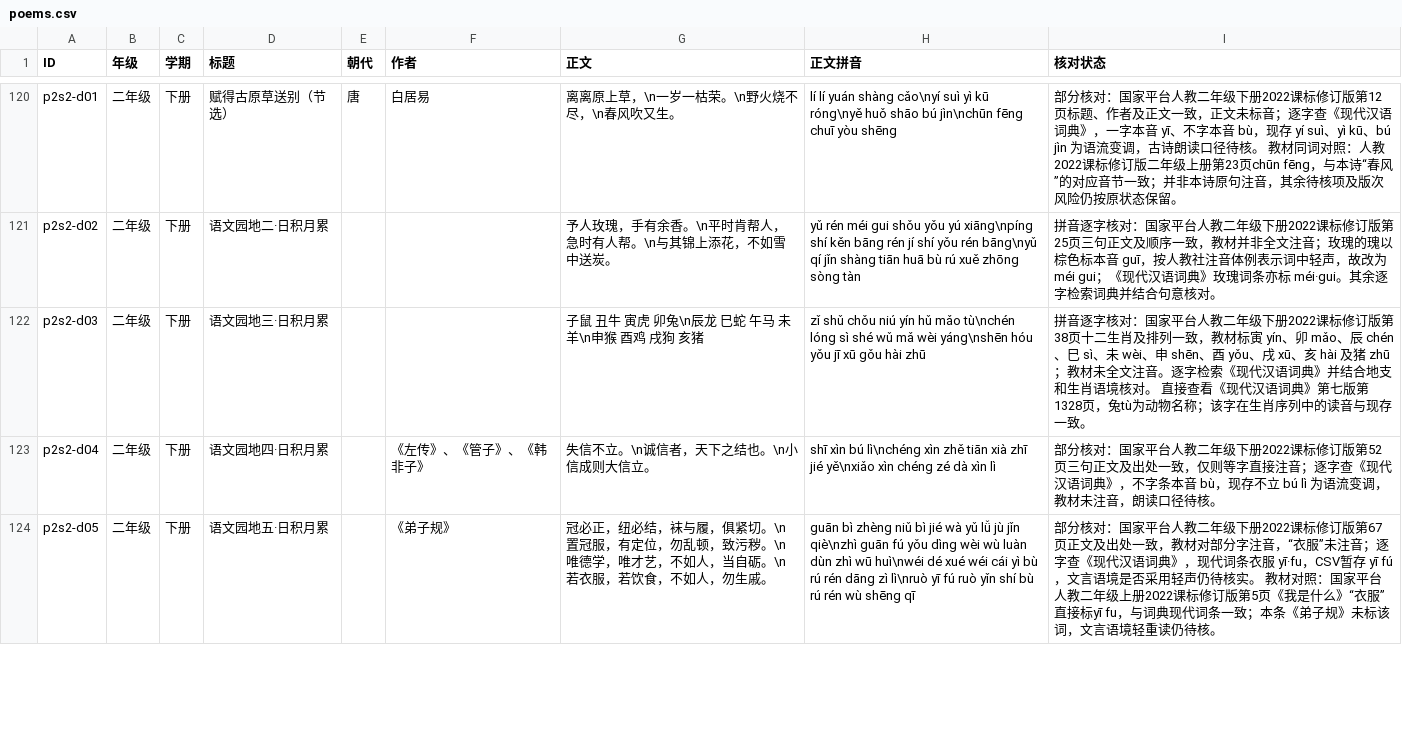
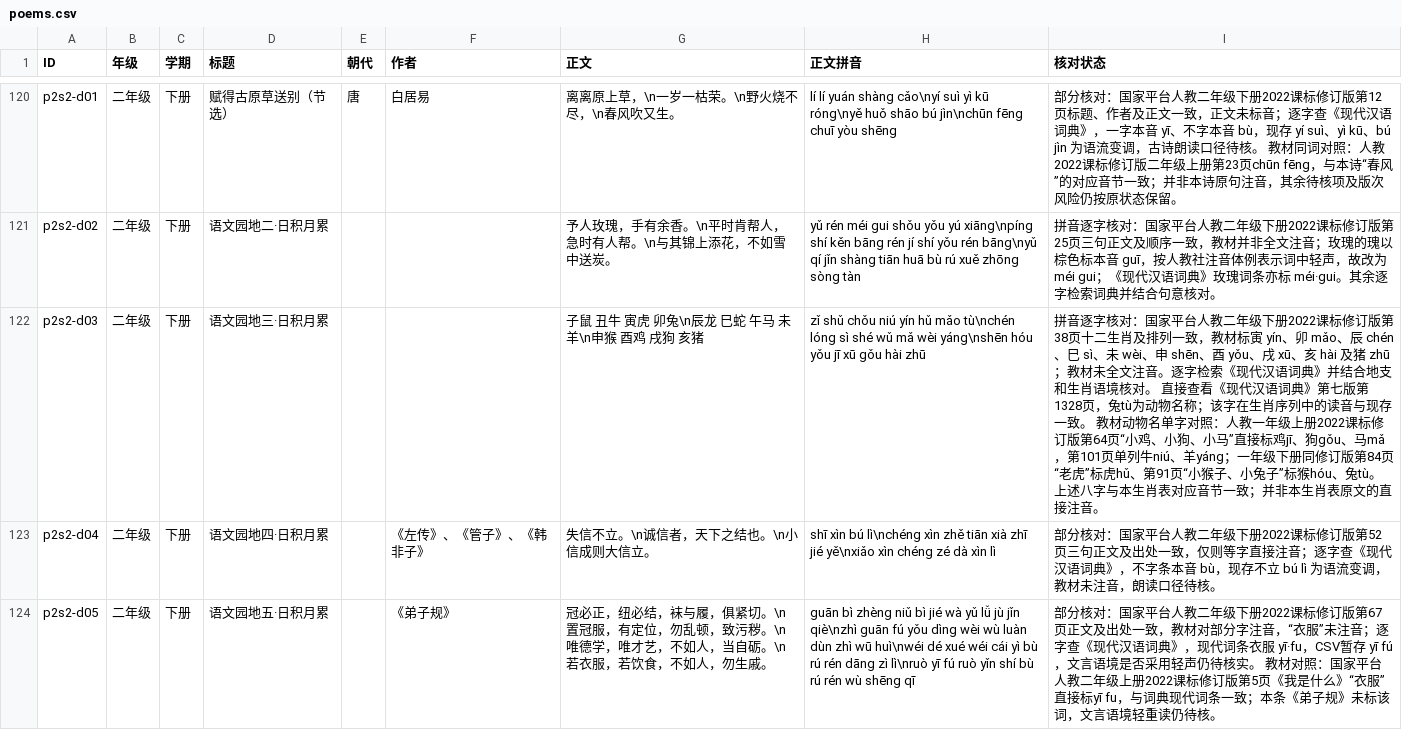
Before and after one commit to meta-learning-lab/rijiyuelei, a CSV file: dist/poems.csv, drawn as a sheet; only a part is shown, gaps mark what is left out; the diff covers the shown part only.

```diff
--- a/dist/poems.csv
+++ b/dist/poems.csv
@@ -121,3 +121,3 @@ p2s2-d01,二年级,下册,赋得古原草送别（节选）,唐,白居易,离离
 p2s2-d02,二年级,下册,语文园地二·日积月累,,,予人玫瑰，手有余香。\n平时肯帮人，急时有人帮。\n与其锦上添花，不如雪中送炭。,yǔ rén méi gui shǒu yǒu yú xiāng\npíng shí kěn bāng rén jí shí yǒu rén bāng\nyǔ qí jǐn shàng tiān huā bù rú xuě zhōng sòng tàn,拼音逐字核对：国家平台人教二年级下册2022课标修订版第25页三句正文及顺序一致，教材并非全文注音；玫瑰的瑰以棕色标本音 guī，按人教社注音体例表示词中轻声，故改为 méi gui；《现代汉语词典》玫瑰词条亦标 méi·gui。其余逐字检索词典并结合句意核对。
-p2s2-d03,二年级,下册,语文园地三·日积月累,,,子鼠　丑牛　寅虎　卯兔\n辰龙　巳蛇　午马　未羊\n申猴　酉鸡　戌狗　亥猪,zǐ shǔ chǒu niú yín hǔ mǎo tù\nchén lóng sì shé wǔ mǎ wèi yáng\nshēn hóu yǒu jī xū gǒu hài zhū,拼音逐字核对：国家平台人教二年级下册2022课标修订版第38页十二生肖及排列一致，教材标寅 yín、卯 mǎo、辰 chén、巳 sì、未 wèi、申 shēn、酉 yǒu、戌 xū、亥 hài 及猪 zhū；教材未全文注音。逐字检索《现代汉语词典》并结合地支和生肖语境核对。 直接查看《现代汉语词典》第七版第1328页，兔tù为动物名称；该字在生肖序列中的读音与现存一致。
+p2s2-d03,二年级,下册,语文园地三·日积月累,,,子鼠　丑牛　寅虎　卯兔\n辰龙　巳蛇　午马　未羊\n申猴　酉鸡　戌狗　亥猪,zǐ shǔ chǒu niú yín hǔ mǎo tù\nchén lóng sì shé wǔ mǎ wèi yáng\nshēn hóu yǒu jī xū gǒu hài zhū,拼音逐字核对：国家平台人教二年级下册2022课标修订版第38页十二生肖及排列一致，教材标寅 yín、卯 mǎo、辰 chén、巳 sì、未 wèi、申 shēn、酉 yǒu、戌 xū、亥 hài 及猪 zhū；教材未全文注音。逐字检索《现代汉语词典》并结合地支和生肖语境核对。 直接查看《现代汉语词典》第七版第1328页，兔tù为动物名称；该字在生肖序列中的读音与现存一致。 教材动物名单字对照：人教一年级上册2022课标修订版第64页“小鸡、小狗、小马”直接标鸡jī、狗gǒu、马mǎ，第101页单列牛niú、羊yáng；一年级下册同修订版第84页“老虎”标虎hǔ、第91页“小猴子、小兔子”标猴hóu、兔tù。上述八字与本生肖表对应音节一致；并非本生肖表原文的直接注音。
 p2s2-d04,二年级,下册,语文园地四·日积月累,,《左传》、《管子》、《韩非子》,失信不立。\n诚信者，天下之结也。\n小信成则大信立。,shī xìn bú lì\nchéng xìn zhě tiān xià zhī jié yě\nxiǎo xìn chéng zé dà xìn lì,部分核对：国家平台人教二年级下册2022课标修订版第52页三句正文及出处一致，仅则等字直接注音；逐字查《现代汉语词典》，不字条本音 bù，现存不立 bú lì 为语流变调，教材未注音，朗读口径待核。
```
Also changed, not shown: 1 edited cell elsewhere in this file, 1 other file.
